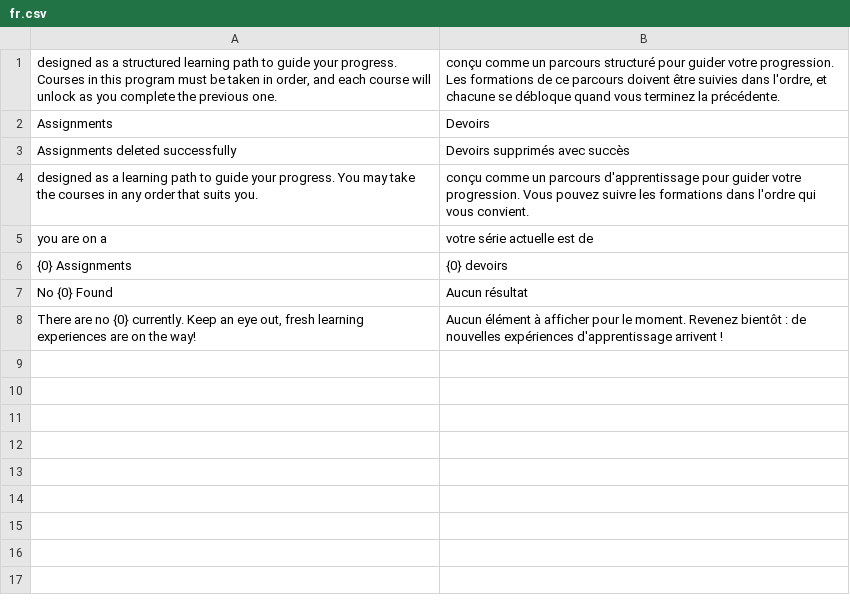
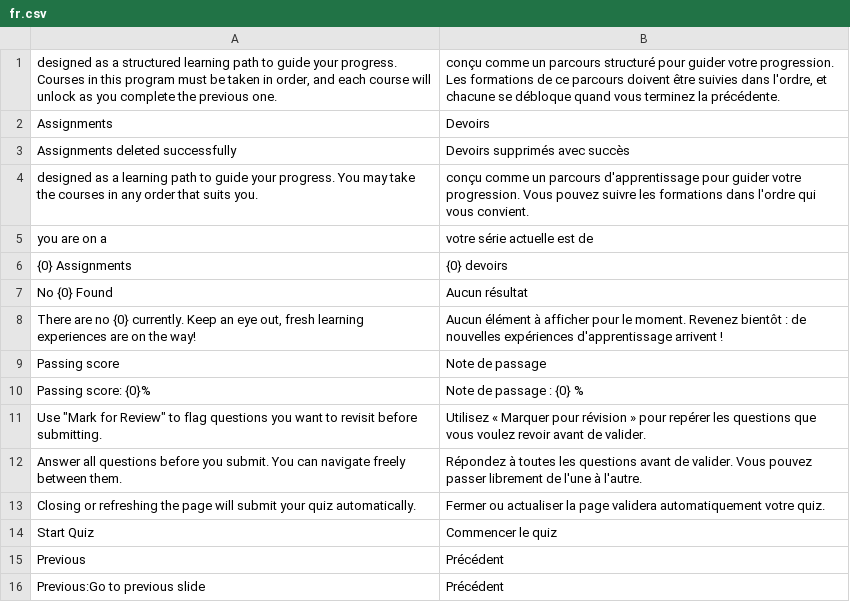
Before and after one commit to elfarnanihamza-lab/aidigital_custom, a CSV file: aidigital_custom/lms_only/fr.csv, drawn as a sheet.

Commit message:
lms_only/fr.csv : traductions du quiz (note de passage, consignes, Start Quiz) et correction de Precedent en Precedent accentue (Previous)

```diff
--- a/aidigital_custom/lms_only/fr.csv
+++ b/aidigital_custom/lms_only/fr.csv
@@ -8 +8,9 @@ No {0} Found,Aucun résultat
 "There are no {0} currently. Keep an eye out, fresh learning experiences are on the way!","Aucun élément à afficher pour le moment. Revenez bientôt : de nouvelles expériences d'apprentissage arrivent !"
+Passing score,Note de passage
+Passing score: {0}%,Note de passage : {0} %
+"Use ""Mark for Review"" to flag questions you want to revisit before submitting.",Utilisez « Marquer pour révision » pour repérer les questions que vous voulez revoir avant de valider.
+Answer all questions before you submit. You can navigate freely between them.,Répondez à toutes les questions avant de valider. Vous pouvez passer librement de l'une à l'autre.
+Closing or refreshing the page will submit your quiz automatically.,Fermer ou actualiser la page validera automatiquement votre quiz.
+Start Quiz,Commencer le quiz
+Previous,Précédent
+Previous:Go to previous slide,Précédent
```
